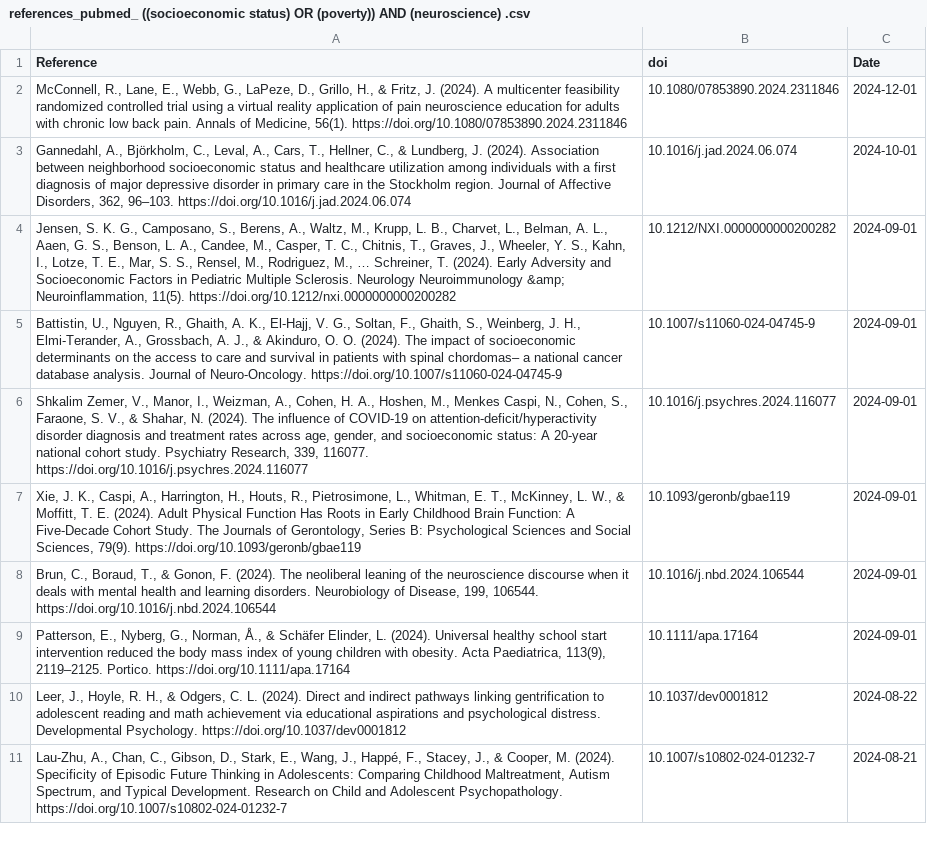
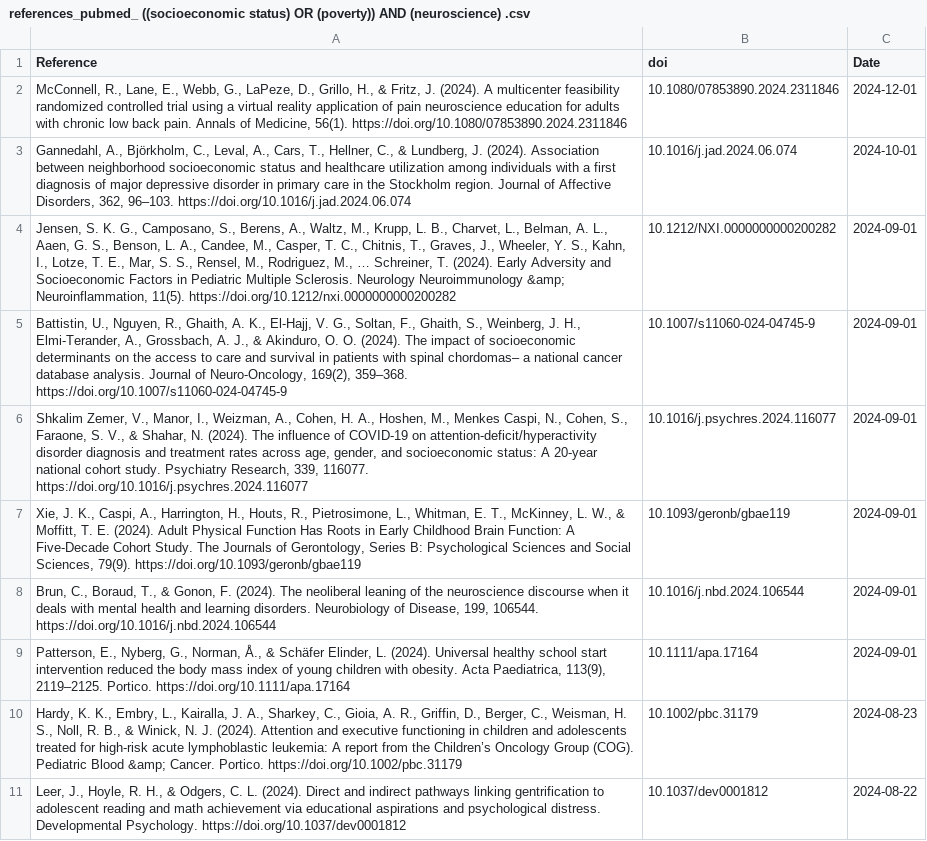
Before and after one commit to FedeGiovannetti/SESNeuroscienceRefs, a CSV file: SESneuroscienceRefs/Data/references_pubmed_ ((socioeconomic status) OR (poverty)) AND (neuroscience) .csv, drawn as a sheet.

```diff
--- a/SESneuroscienceRefs/Data/references_pubmed_ ((socioeconomic status) OR (poverty)) AND (neuroscience) .csv
+++ b/SESneuroscienceRefs/Data/references_pubmed_ ((socioeconomic status) OR (poverty)) AND (neuroscience) .csv
@@ -4,3 +4,3 @@
 "Jensen, S. K. G., Camposano, S., Berens, A., Waltz, M., Krupp, L. B., Charvet, L., Belman, A. L., Aaen, G. S., Benson, L. A., Candee, M., Casper, T. C., Chitnis, T., Graves, J., Wheeler, Y. S., Kahn, I., Lotze, T. E., Mar, S. S., Rensel, M., Rodriguez, M., … Schreiner, T. (2024). Early Adversity and Socioeconomic Factors in Pediatric Multiple Sclerosis. Neurology Neuroimmunology &amp; Neuroinflammation, 11(5). https://doi.org/10.1212/nxi.0000000000200282","10.1212/NXI.0000000000200282",2024-09-01
-"Battistin, U., Nguyen, R., Ghaith, A. K., El-Hajj, V. G., Soltan, F., Ghaith, S., Weinberg, J. H., Elmi-Terander, A., Grossbach, A. J., & Akinduro, O. O. (2024). The impact of socioeconomic determinants on the access to care and survival in patients with spinal chordomas– a national cancer database analysis. Journal of Neuro-Oncology. https://doi.org/10.1007/s11060-024-04745-9","10.1007/s11060-024-04745-9",2024-09-01
+"Battistin, U., Nguyen, R., Ghaith, A. K., El-Hajj, V. G., Soltan, F., Ghaith, S., Weinberg, J. H., Elmi-Terander, A., Grossbach, A. J., & Akinduro, O. O. (2024). The impact of socioeconomic determinants on the access to care and survival in patients with spinal chordomas– a national cancer database analysis. Journal of Neuro-Oncology, 169(2), 359–368. https://doi.org/10.1007/s11060-024-04745-9","10.1007/s11060-024-04745-9",2024-09-01
 "Shkalim Zemer, V., Manor, I., Weizman, A., Cohen, H. A., Hoshen, M., Menkes Caspi, N., Cohen, S., Faraone, S. V., & Shahar, N. (2024). The influence of COVID-19 on attention-deficit/hyperactivity disorder diagnosis and treatment rates across age, gender, and socioeconomic status: A 20-year national cohort study. Psychiatry Research, 339, 116077. https://doi.org/10.1016/j.psychres.2024.116077","10.1016/j.psychres.2024.116077",2024-09-01
@@ -9,3 +9,3 @@
 "Patterson, E., Nyberg, G., Norman, Å., & Schäfer Elinder, L. (2024). Universal healthy school start intervention reduced the body mass index of young children with obesity. Acta Paediatrica, 113(9), 2119–2125. Portico. https://doi.org/10.1111/apa.17164","10.1111/apa.17164",2024-09-01
+"Hardy, K. K., Embry, L., Kairalla, J. A., Sharkey, C., Gioia, A. R., Griffin, D., Berger, C., Weisman, H. S., Noll, R. B., & Winick, N. J. (2024). Attention and executive functioning in children and adolescents treated for high‐risk acute lymphoblastic leukemia: A report from the Children’s Oncology Group (COG). Pediatric Blood &amp; Cancer. Portico. https://doi.org/10.1002/pbc.31179","10.1002/pbc.31179",2024-08-23
 "Leer, J., Hoyle, R. H., & Odgers, C. L. (2024). Direct and indirect pathways linking gentrification to adolescent reading and math achievement via educational aspirations and psychological distress. Developmental Psychology. https://doi.org/10.1037/dev0001812","10.1037/dev0001812",2024-08-22
-"Lau-Zhu, A., Chan, C., Gibson, D., Stark, E., Wang, J., Happé, F., Stacey, J., & Cooper, M. (2024). Specificity of Episodic Future Thinking in Adolescents: Comparing Childhood Maltreatment, Autism Spectrum, and Typical Development. Research on Child and Adolescent Psychopathology. https://doi.org/10.1007/s10802-024-01232-7","10.1007/s10802-024-01232-7",2024-08-21
```
